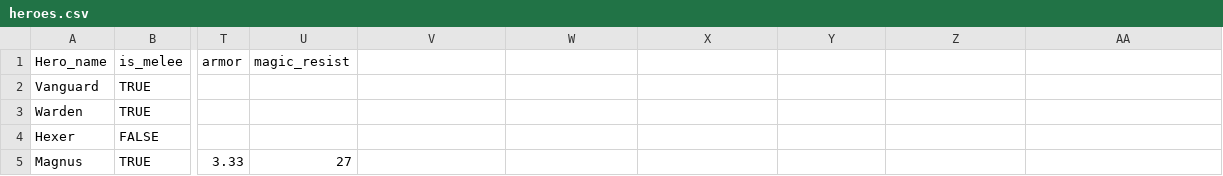
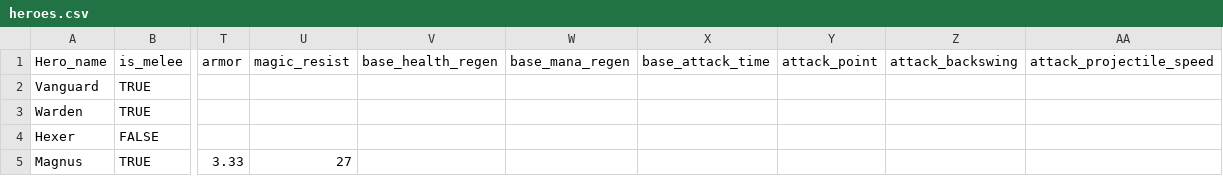
Before and after one commit to ElliotW1999/labyrinth, a CSV file: data/heroes.csv, drawn as a sheet; only a part is shown, gaps mark what is left out; the diff names each change by its address in the sheet, - before the commit and + after, or states it on an @@ line.

```diff
--- a/data/heroes.csv
+++ b/data/heroes.csv
-V1: (empty)
+V1: base_health_regen
-W1: (empty)
+W1: base_mana_regen
-X1: (empty)
+X1: base_attack_time
-Y1: (empty)
+Y1: attack_point
-Z1: (empty)
+Z1: attack_backswing
-AA1: (empty)
+AA1: attack_projectile_speed
```
Also changed, not shown: data/heroes.example.csv, 3 other files.
